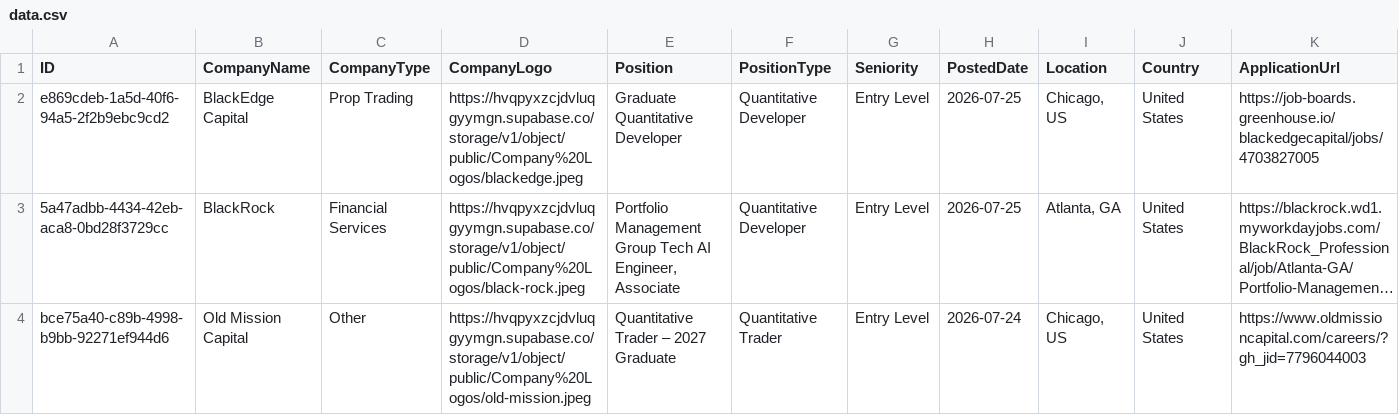
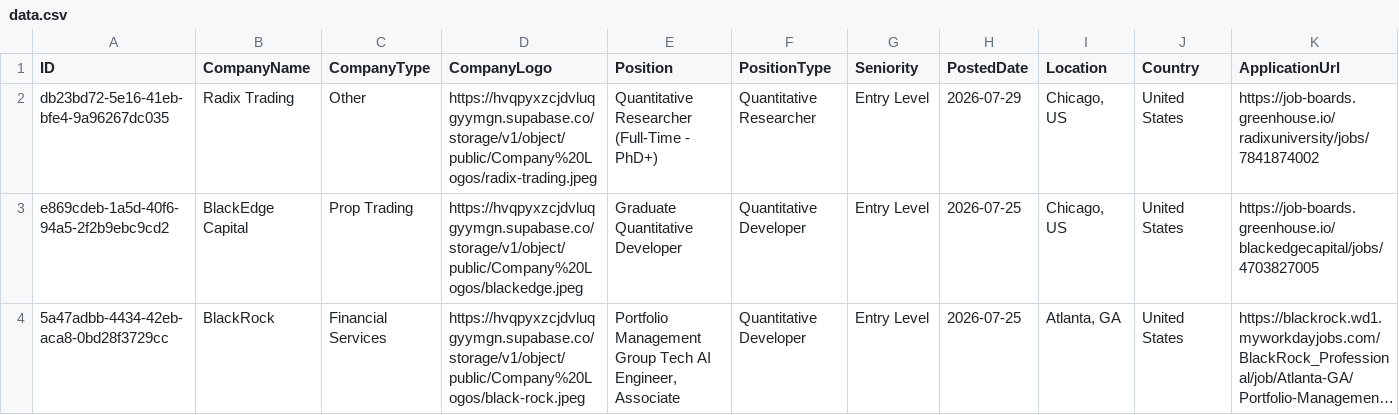
Before and after one commit to ibrahimmudassar/AutoOpenQuant, a CSV file: data.csv, drawn as a sheet; only a part is shown; the shorter side is filled out with more unchanged rows; long unchanged cells end in …; rows hold the shown columns only; the diff names each change by its address in the sheet, - before the commit and + after, or states it on an @@ line.

Commit message:
GitHub Actions Bot

```diff
--- a/data.csv
+++ b/data.csv
+row 2: db23bd72-5e16-41eb-bfe4-9a96267dc035 | Radix Trading | Other | https://hvqpyxzcjdvluqgyymgn.supabase.co/storage/v1/object/public/Company%20Logos/radix-trading.jpeg | Quantitative Researcher (Full-Time - PhD+) | Quantitative Researcher | Entry Level | 2026-07-29 | Chicago, US | United States | https://job-boards.greenhouse.io/radixuniversity/jobs/7841874002
```
